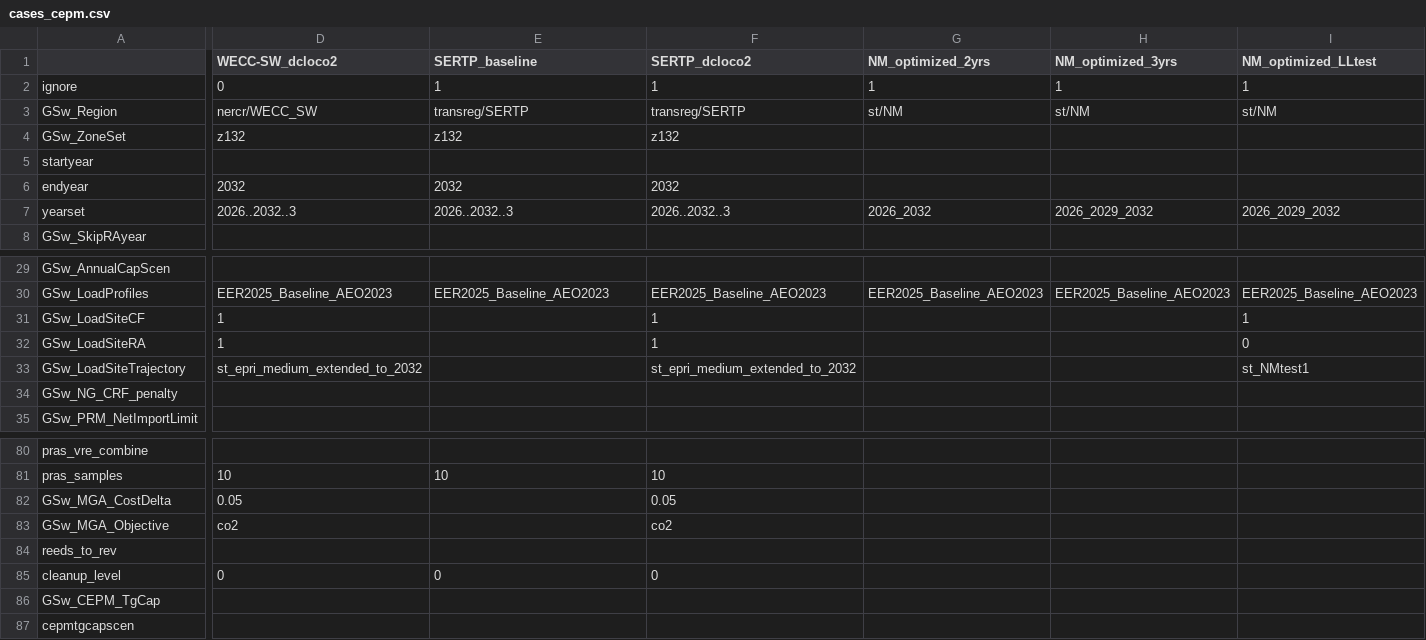
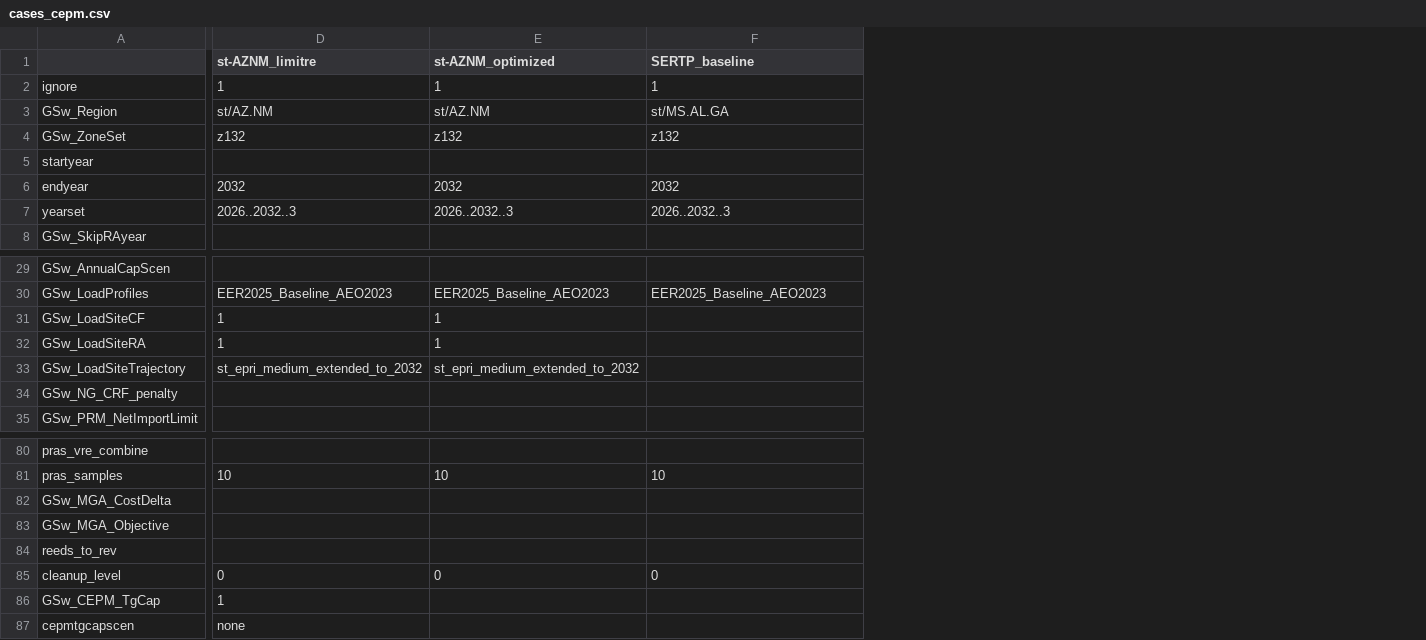
Before and after one commit to RMI/ReEDS-CEPM, a CSV file: cases_cepm.csv, drawn as a sheet; only a part is shown, gaps mark what is left out; the diff covers the shown part only; the diff names each change by its address in the sheet, - before the commit and + after, or states it on an @@ line.

Commit message:
Restore st-AZNM and simplify cases_cepm; minor notes add to cases.csv

```diff
--- a/cases_cepm.csv
+++ b/cases_cepm.csv
-column G (NM_optimized_2yrs), rows 2-7: 1 | st/NM |  |  |  | 2026_2032; row 30: EER2025_Baseline_AEO2023
-column H (NM_optimized_3yrs), rows 2-7: 1 | st/NM |  |  |  | 2026_2029_2032; row 30: EER2025_Baseline_AEO2023
-column I (NM_optimized_LLtest), rows 2-7: 1 | st/NM |  |  |  | 2026_2029_2032; rows 30-33: EER2025_Baseline_AEO2023 | 1 | 0 | st_NMtest1
-D1: WECC-SW_dcloco2
+D1: st-AZNM_limitre
-E1: SERTP_baseline
+E1: st-AZNM_optimized
-F1: SERTP_dcloco2
+F1: SERTP_baseline
-D2 (st-AZNM_limitre): 0
+D2 (st-AZNM_limitre): 1
-D3 (st-AZNM_limitre): nercr/WECC_SW
+D3 (st-AZNM_limitre): st/AZ.NM
-E3 (st-AZNM_optimized): transreg/SERTP
+E3 (st-AZNM_optimized): st/AZ.NM
-F3 (SERTP_baseline): transreg/SERTP
+F3 (SERTP_baseline): st/MS.AL.GA
-E31:E32 (st-AZNM_optimized): (empty)
+E31:E32 (st-AZNM_optimized): 1
-F31:F32 (SERTP_baseline): 1
+F31:F32 (SERTP_baseline): (empty)
-E33 (st-AZNM_optimized): (empty)
+E33 (st-AZNM_optimized): st_epri_medium_extended_to_2032
-F33 (SERTP_baseline): st_epri_medium_extended_to_2032
+F33 (SERTP_baseline): (empty)
-D82 (st-AZNM_limitre): 0.05
+D82 (st-AZNM_limitre): (empty)
-F82 (SERTP_baseline): 0.05
+F82 (SERTP_baseline): (empty)
-D83 (st-AZNM_limitre): co2
+D83 (st-AZNM_limitre): (empty)
-F83 (SERTP_baseline): co2
+F83 (SERTP_baseline): (empty)
-D86 (st-AZNM_limitre): (empty)
+D86 (st-AZNM_limitre): 1
-D87 (st-AZNM_limitre): (empty)
+D87 (st-AZNM_limitre): none
```
Also changed, not shown: 4 removed columns and 4 edited cells elsewhere in this file, cases.csv.
